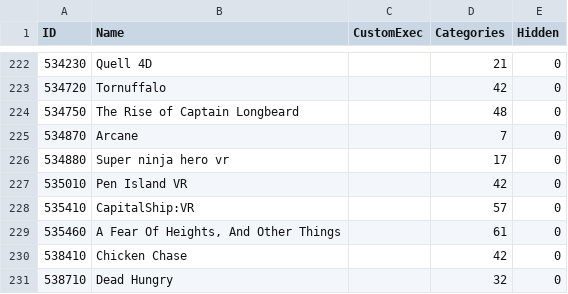
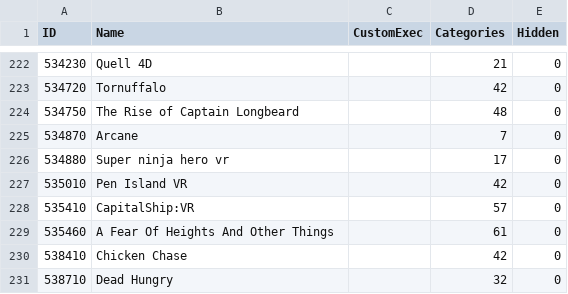
Before and after one commit to mdnpascual/Categorized_VRLauncher, a CSV file: VRLauncherInCsharp/gamedb.csv, drawn as a sheet; only a part is shown, gaps mark what is left out.

```diff
--- a/VRLauncherInCsharp/gamedb.csv
+++ b/VRLauncherInCsharp/gamedb.csv
@@ -228,3 +228,3 @@ ID,Name,CustomExec,Categories,Hidden
 535410,CapitalShip:VR,,57,0
-535460,"A Fear Of Heights, And Other Things",,61,0
+535460,A Fear Of Heights And Other Things,,61,0
 538410,Chicken Chase,,42,0
```
Also changed, not shown: 4 other files.
